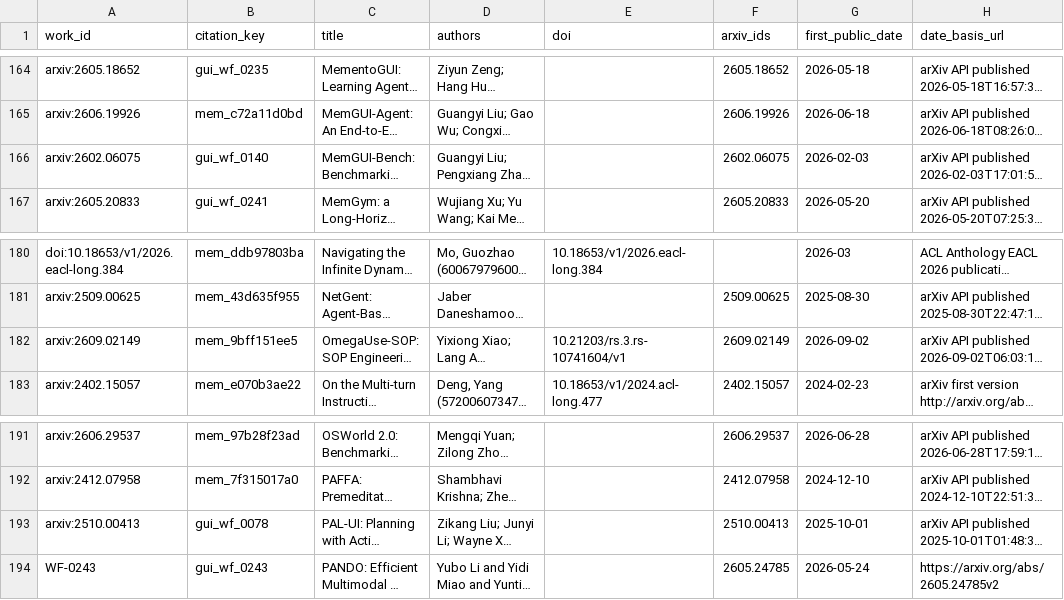
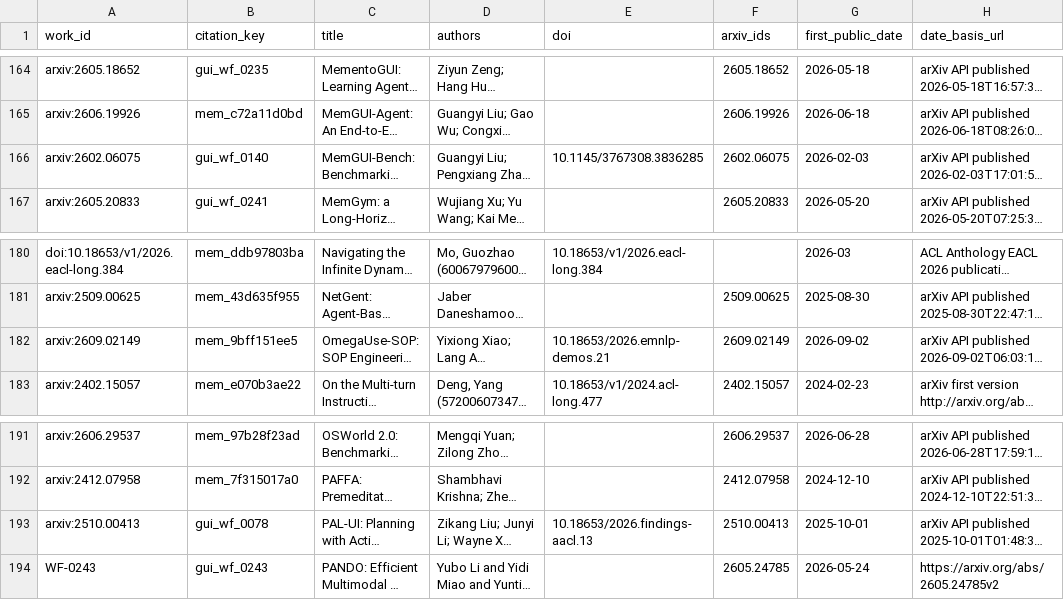
Before and after one commit to kqcoxn/Awesome-GUI-Agent-Memory, a CSV file: catalogue.csv, drawn as a sheet; only a part is shown, gaps mark what is left out; long unchanged cells end in …; the diff names each change by its address in the sheet, - before the commit and + after, or states it on an @@ line.

Commit message:
docs: sync survey comparisons and five research challenges
Update the bilingual overview and formal publication links while retaining consulted evidence versions and all fixed releases.

```diff
--- a/catalogue.csv
+++ b/catalogue.csv
-E166 (doi): (empty)
+E166 (doi): 10.1145/3767308.3836285
-E182 (doi): 10.21203/rs.3.rs-10741604/v1
+E182 (doi): 10.18653/2026.emnlp-demos.21
-E193 (doi): (empty)
+E193 (doi): 10.18653/2026.findings-aacl.13
```
Also changed, not shown: 5 other files.
